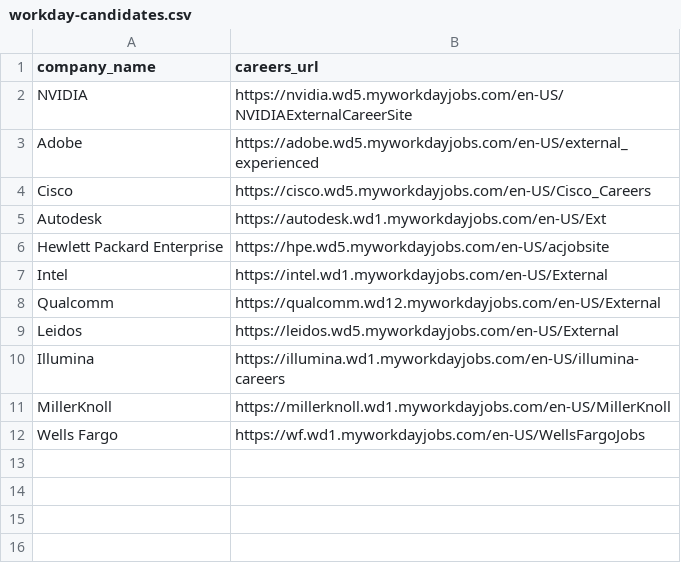
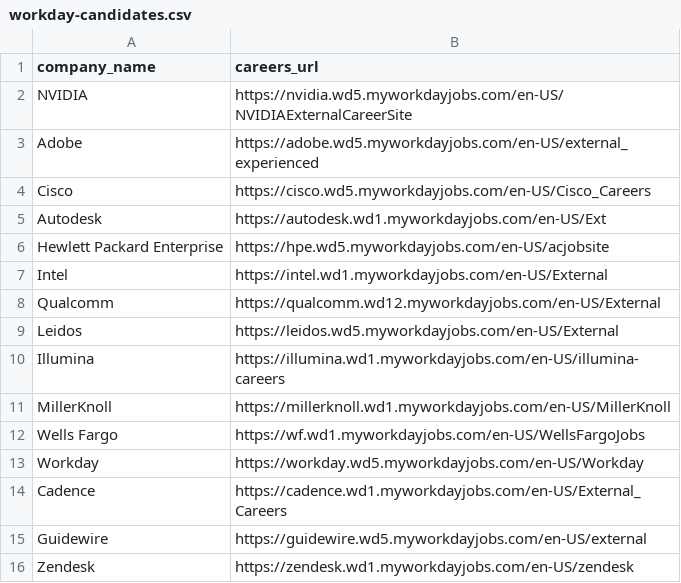
Before and after one commit to Sheks17/GradJobs, a CSV file: data/sources/workday-candidates.csv, drawn as a sheet; the diff names each change by its address in the sheet, - before the commit and + after, or states it on an @@ line.

Commit message:
Register verified Adobe Workday board and document MVP operations

```diff
--- a/data/sources/workday-candidates.csv
+++ b/data/sources/workday-candidates.csv
+row 13: Workday | https://workday.wd5.myworkdayjobs.com/en-US/Workday
+row 14: Cadence | https://cadence.wd1.myworkdayjobs.com/en-US/External_Careers
+row 15: Guidewire | https://guidewire.wd5.myworkdayjobs.com/en-US/external
+row 16: Zendesk | https://zendesk.wd1.myworkdayjobs.com/en-US/zendesk
```
Also changed, not shown: 3 other files.
